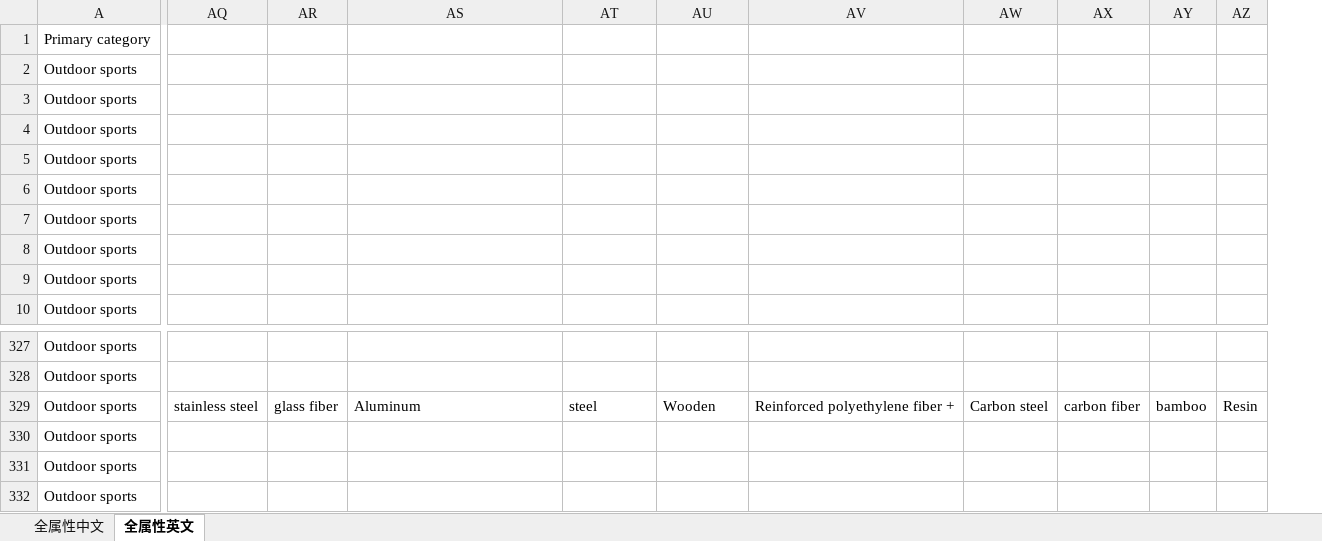
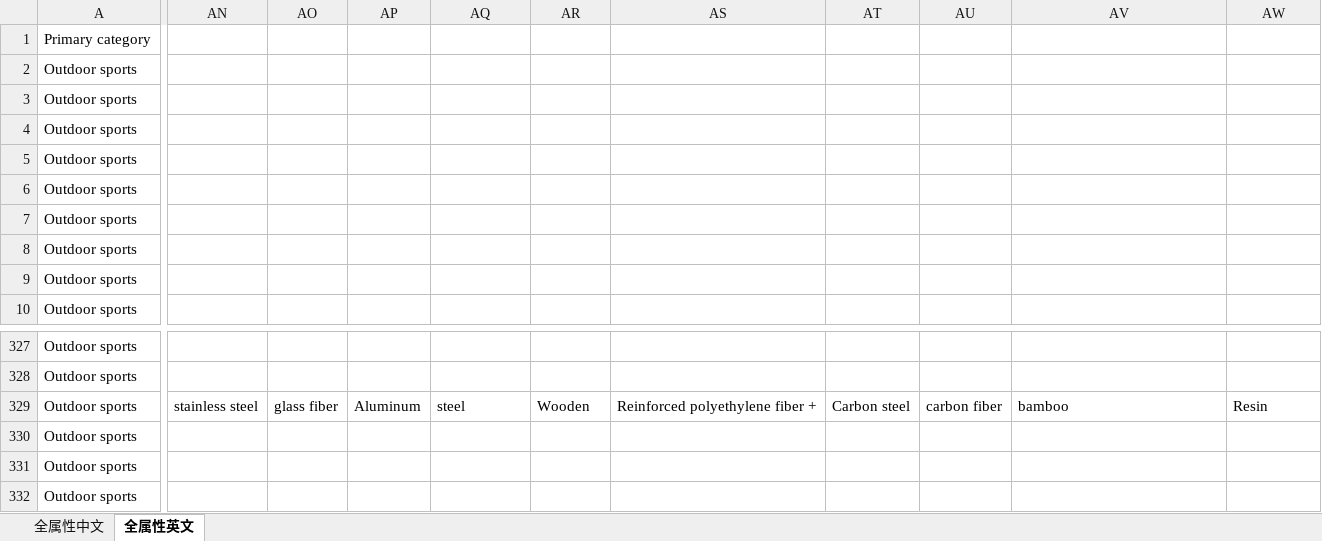
Before and after one commit to wufly632/kdntest, an Excel workbook: storage/excel/import/attribute/户外运动属性.xlsx, sheet 全属性英文, drawn as a sheet; only a part is shown, gaps mark what is left out; values as stored, in another font and other column widths than the file's, no borders; removed rows and columns are numbered as before the commit, all else as after; the diff covers the shown part only; the diff names each change by its address in the sheet, - before the commit and + after, or states it on an @@ line.

```diff
--- a/storage/excel/import/attribute/户外运动属性.xlsx (sheet 全属性英文)
+++ b/storage/excel/import/attribute/户外运动属性.xlsx (sheet 全属性英文)
+column AN, row 329: stainless steel
+column AO, row 329: glass fiber
+column AP, row 329: Aluminum
-column AX, row 329: carbon fiber
-column AY, row 329: bamboo
-column AZ, row 329: Resin
-AQ329: stainless steel
+AQ329: steel
-AR329: glass fiber
+AR329: Wooden
-AS329: Aluminum
+AS329: Reinforced polyethylene fiber +
-AT329: steel
+AT329: Carbon steel
-AU329: Wooden
+AU329: carbon fiber
-AV329: Reinforced polyethylene fiber +
+AV329: bamboo
-AW329: Carbon steel
+AW329: Resin
```
Also changed, not shown: 3 removed columns elsewhere in this sheet, sheet 全属性中文, storage/excel/import/attribute/居家百货属性.xlsx, storage/excel/import/attribute/手机数码属性.xlsx, 24 other files.
